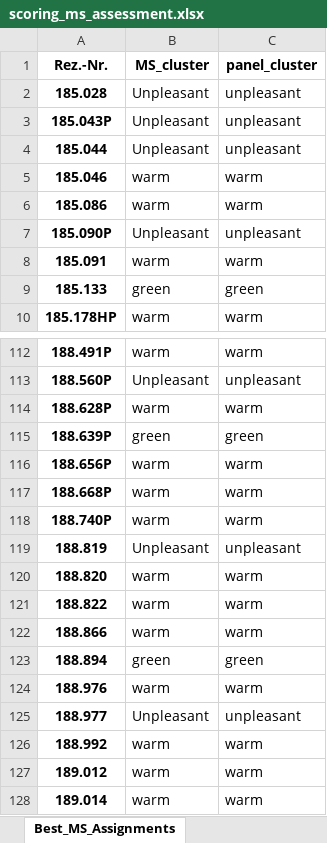
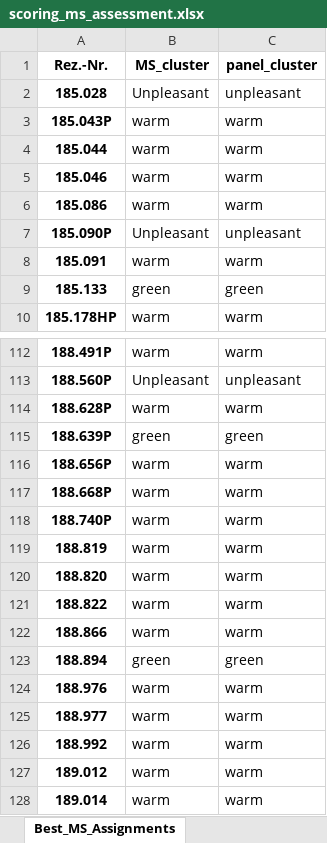
Before and after one commit to fredboneML/Flavour_Agent, an Excel workbook: outputs/scoring_ms_assessment.xlsx, sheet Best_MS_Assignments, drawn as a sheet; only a part is shown, gaps mark what is left out; values as stored, in another font and other column widths than the file's, no borders; the diff names each change by its address in the sheet, - before the commit and + after, or states it on an @@ line.

```diff
--- a/outputs/scoring_ms_assessment.xlsx (sheet Best_MS_Assignments)
+++ b/outputs/scoring_ms_assessment.xlsx (sheet Best_MS_Assignments)
-B3:B4 (MS_cluster): Unpleasant
+B3:B4 (MS_cluster): warm
-C3:C4 (panel_cluster): unpleasant
+C3:C4 (panel_cluster): warm
-B119 (MS_cluster): Unpleasant
+B119 (MS_cluster): warm
-C119 (panel_cluster): unpleasant
+C119 (panel_cluster): warm
-B125 (MS_cluster): Unpleasant
+B125 (MS_cluster): warm
-C125 (panel_cluster): unpleasant
+C125 (panel_cluster): warm
```
Also changed, not shown: sheet Validation_vs_Melanie, sheet MS_Scores_ZScore, sheet MS_Assignments_All, sheet Extended_Method_Comparison, 3 other files.
